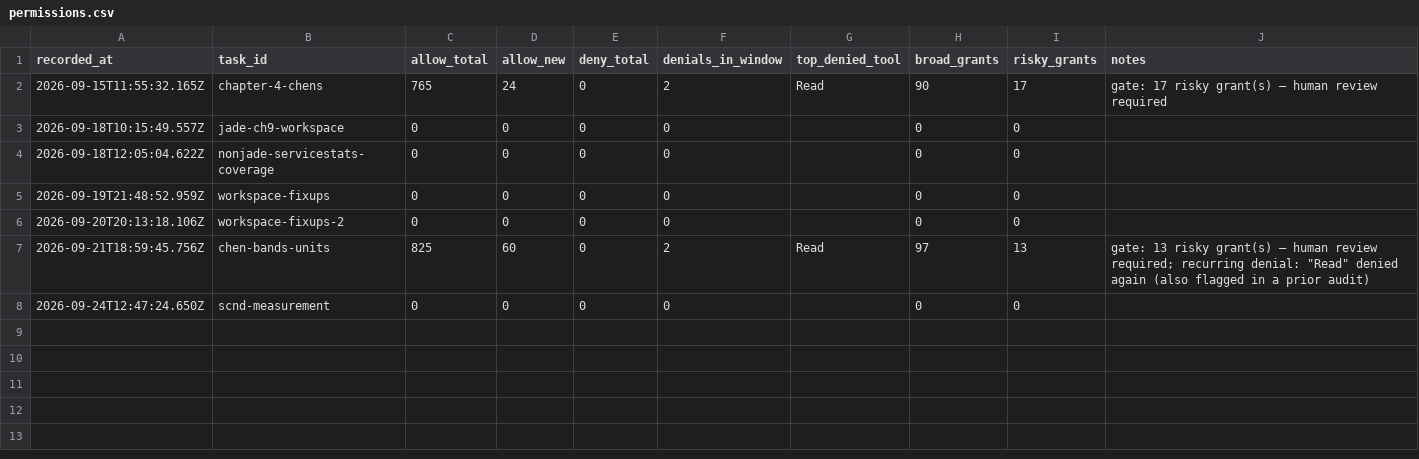
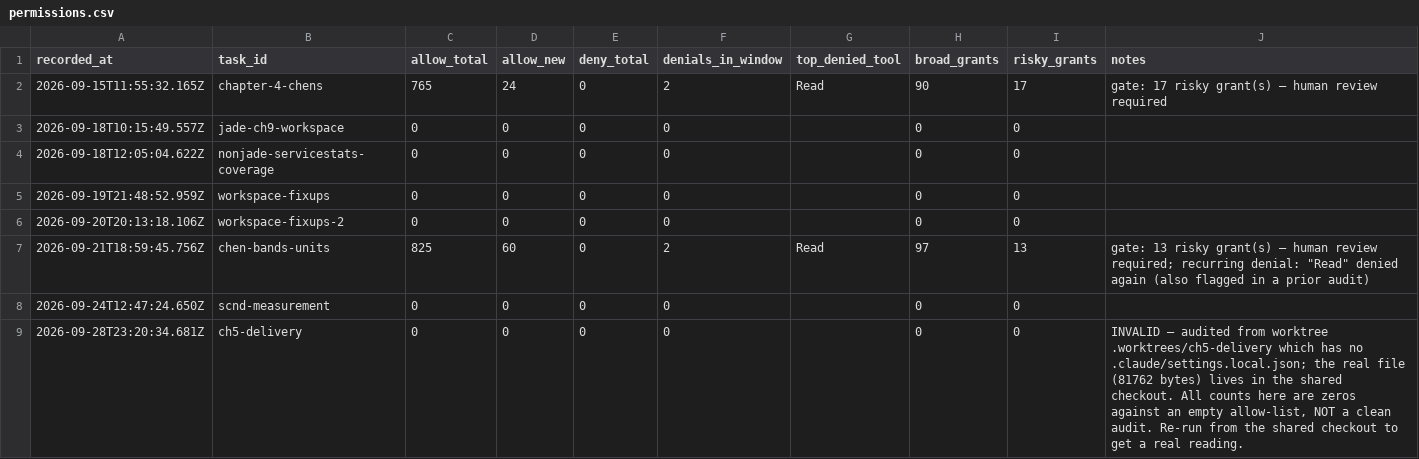
Before and after one commit to ShubhamKr07/network-optimization-studio, a CSV file: docs/superpowers/metrics/permissions.csv, drawn as a sheet.

```diff
--- a/docs/superpowers/metrics/permissions.csv
+++ b/docs/superpowers/metrics/permissions.csv
@@ -8 +8,2 @@ recorded_at,task_id,allow_total,allow_new,deny_total,denials_in_window,top_denie
 2026-09-24T12:47:24.650Z,scnd-measurement,0,0,0,0,,0,0,
+2026-09-28T23:20:34.681Z,ch5-delivery,0,0,0,0,,0,0,"INVALID — audited from worktree .worktrees/ch5-delivery which has no .claude/settings.local.json; the real file (81762 bytes) lives in the shared checkout. All counts here are zeros against an empty allow-list, NOT a clean audit. Re-run from the shared checkout to get a real reading."
```
Also changed, not shown: docs/superpowers/metrics/failures.csv, docs/superpowers/metrics/tasks.csv, 2 other files.
